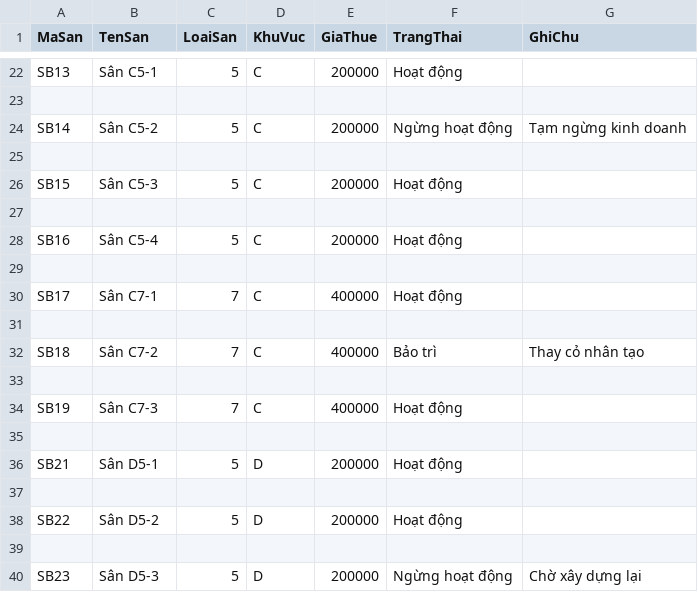
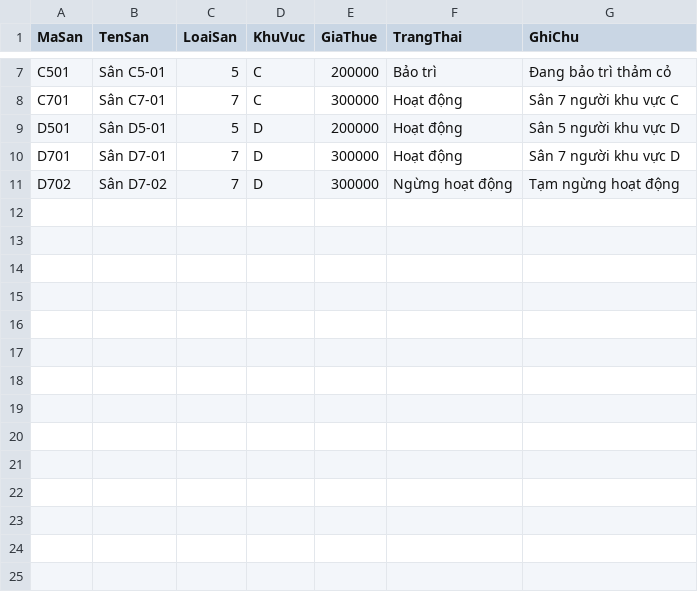
Before and after one commit to ThuongLVT/PBL2-, a CSV file: Data/san.csv, drawn as a sheet; only a part is shown, gaps mark what is left out; removed rows and columns are numbered as before the commit, all else as after; the diff covers the shown part only; the diff names each change by its address in the sheet, - before the commit and + after, or states it on an @@ line.

```diff
--- a/Data/san.csv
+++ b/Data/san.csv
-A7 (MaSan): SB13
+A7 (MaSan): C501
-B7 (TenSan): Sân C5-1
+B7 (TenSan): Sân C5-01
-F7 (TrangThai): Hoạt động
+F7 (TrangThai): Bảo trì
-G7 (GhiChu): (empty)
+G7 (GhiChu): Đang bảo trì thảm cỏ
-row 23: (empty)
-row 24: SB14 | Sân C5-2 | 5 | C | 200000 | Ngừng hoạt động | Tạm ngừng kinh doanh
-row 25: (empty)
-row 26: SB15 | Sân C5-3 | 5 | C | 200000 | Hoạt động
-row 27: (empty)
-row 28: SB16 | Sân C5-4 | 5 | C | 200000 | Hoạt động
-row 29: (empty)
-A8 (MaSan): SB17
+A8 (MaSan): C701
-B8 (TenSan): Sân C7-1
+B8 (TenSan): Sân C7-01
-E8 (GiaThue): 400000
+E8 (GiaThue): 300000
-G8 (GhiChu): (empty)
+G8 (GhiChu): Sân 7 người khu vực C
-row 31: (empty)
-row 32: SB18 | Sân C7-2 | 7 | C | 400000 | Bảo trì | Thay cỏ nhân tạo
-row 33: (empty)
-row 34: SB19 | Sân C7-3 | 7 | C | 400000 | Hoạt động
-row 35: (empty)
-A9 (MaSan): SB21
+A9 (MaSan): D501
-B9 (TenSan): Sân D5-1
+B9 (TenSan): Sân D5-01
-G9 (GhiChu): (empty)
+G9 (GhiChu): Sân 5 người khu vực D
-row 10: (empty)
+row 10: D701 | Sân D7-01 | 7 | D | 300000 | Hoạt động | Sân 7 người khu vực D
-row 38: SB22 | Sân D5-2 | 5 | D | 200000 | Hoạt động
-row 11: (empty)
+row 11: D702 | Sân D7-02 | 7 | D | 300000 | Ngừng hoạt động | Tạm ngừng hoạt động
-row 40: SB23 | Sân D5-3 | 5 | D | 200000 | Ngừng hoạt động | Chờ xây dựng lại
```
Also changed, not shown: 21 removed rows and 17 edited cells elsewhere in this file, Data/dichvu.csv, Data/khachhang.csv, 52 other files.
